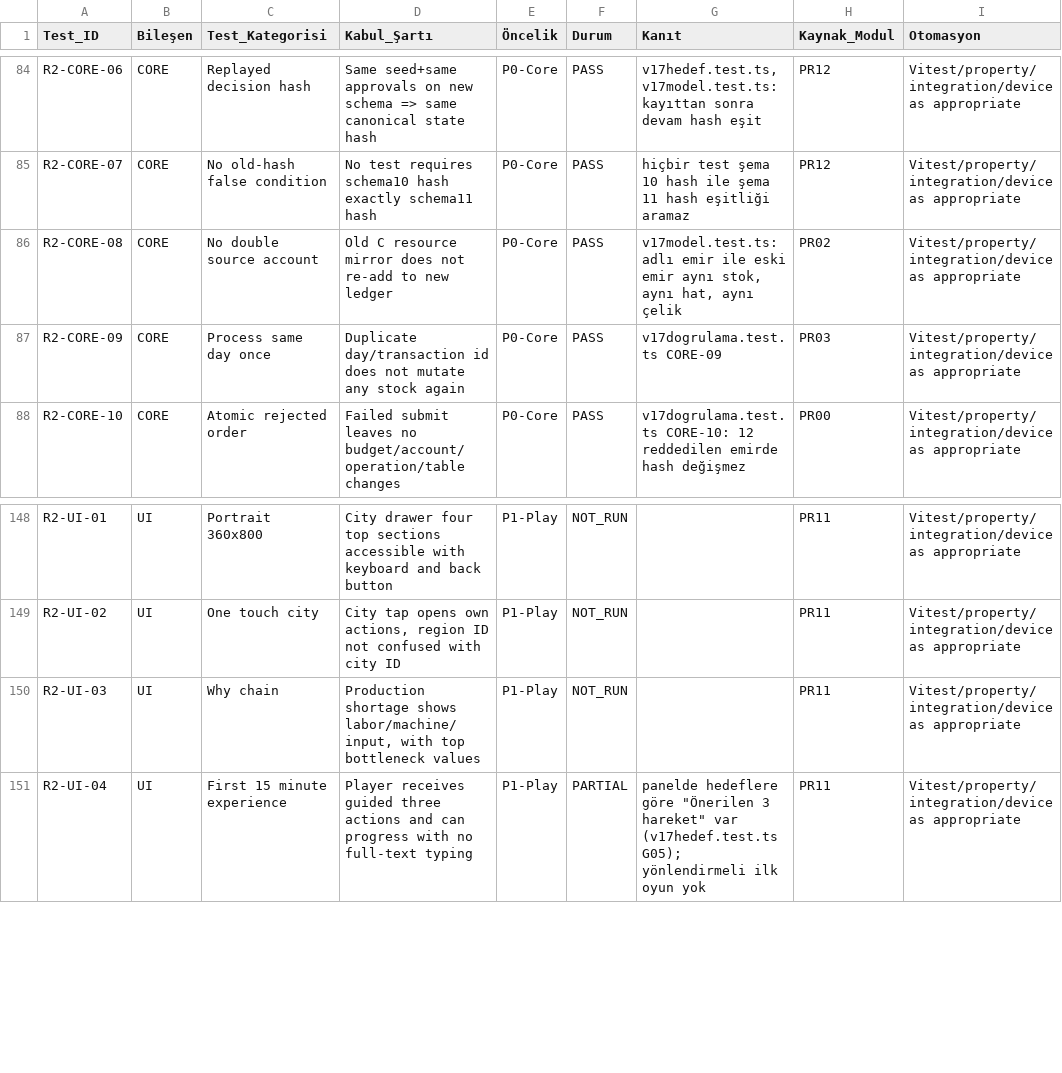
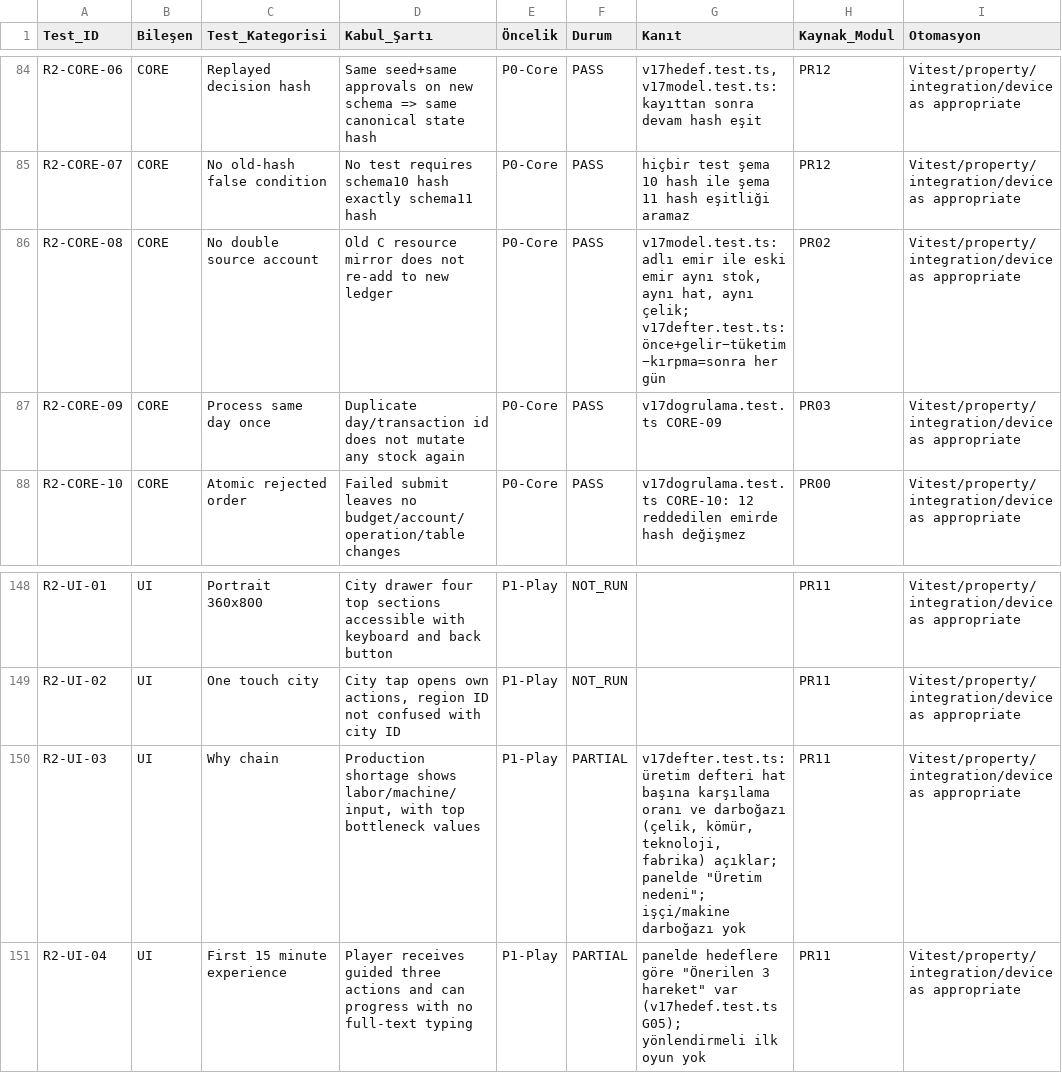
Before and after one commit to ERK-netizen/tarih-strateji1, a CSV file: docs/v17/kabul-matrisi-v17.csv, drawn as a sheet; only a part is shown, gaps mark what is left out; the diff names each change by its address in the sheet, - before the commit and + after, or states it on an @@ line.

```diff
--- a/docs/v17/kabul-matrisi-v17.csv
+++ b/docs/v17/kabul-matrisi-v17.csv
-G86 (Kanıt): …hat, aynı çelik
+G86 (Kanıt): …hat, aynı çelik; v17defter.test.ts: önce+gelir−tüketim−kırpma=sonra her gün
-F150 (Durum): NOT_RUN
+F150 (Durum): PARTIAL
-G150 (Kanıt): (empty)
+G150 (Kanıt): v17defter.test.ts: üretim defteri hat başına karşılama oranı ve darboğazı (çelik, kömür, teknoloji, fabrika) açıklar; panelde "Üretim nedeni"; işçi/makine darboğazı yok
```
Also changed, not shown: 9 other files.
